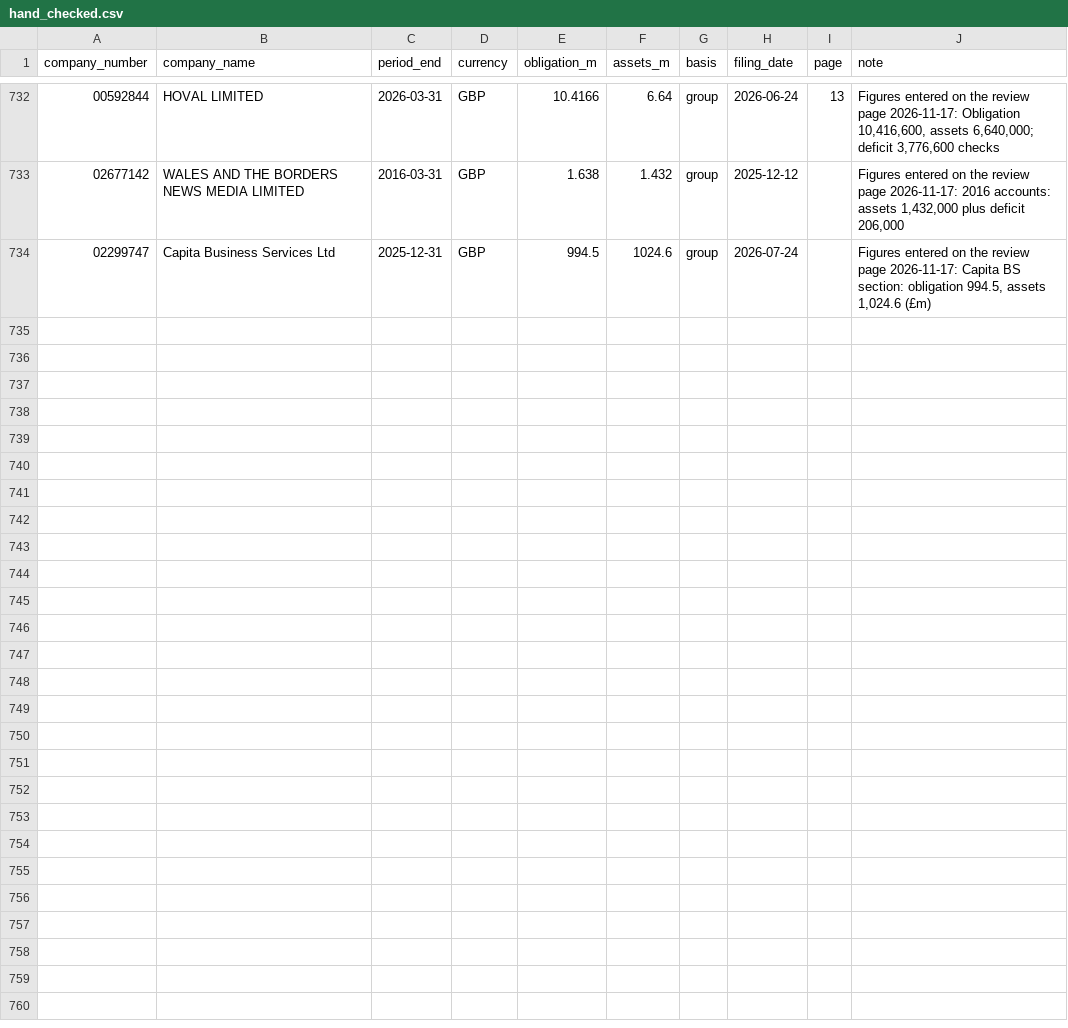
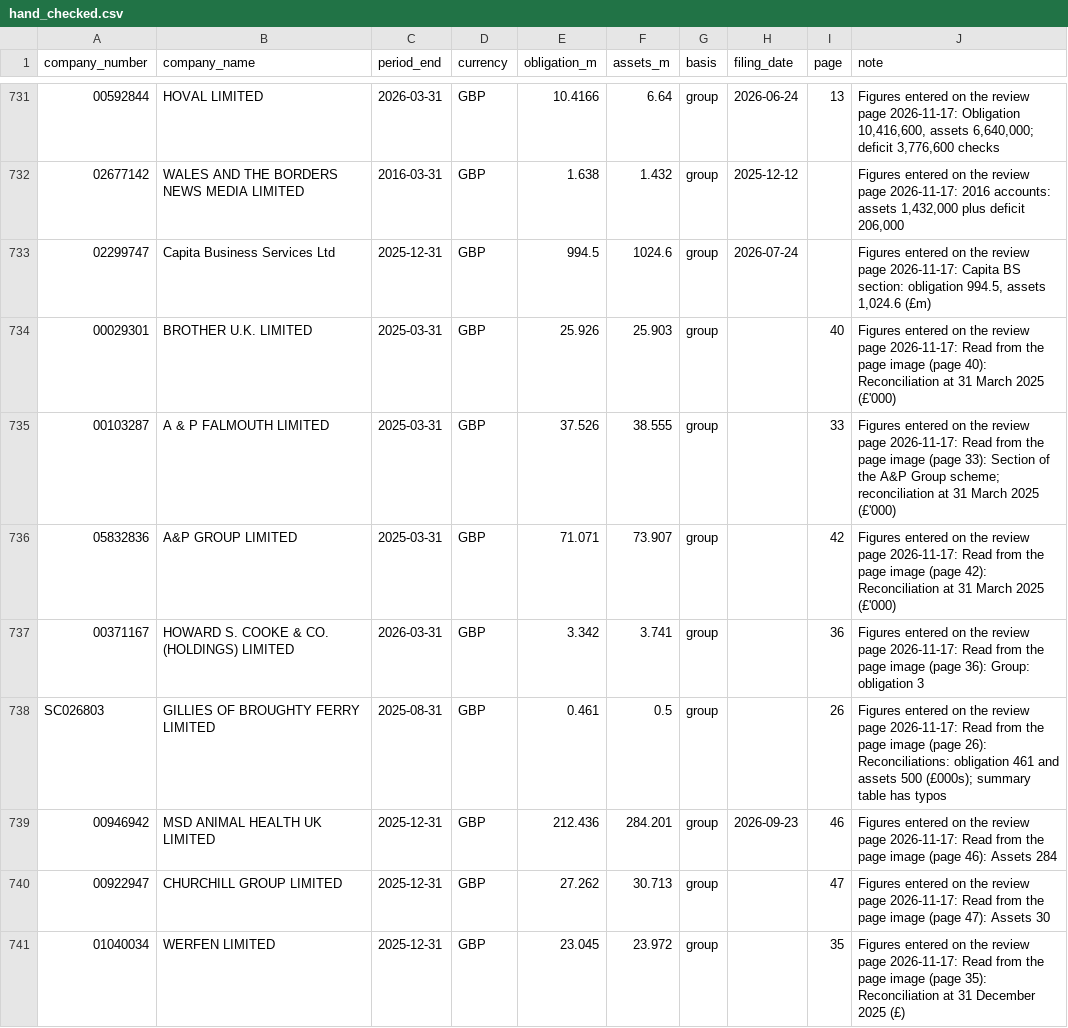
Before and after one commit to johningoe/uk-db-pensions, a CSV file: pensiondb/hand_checked.csv, drawn as a sheet; only a part is shown, gaps mark what is left out; the diff covers the shown part only; the diff names each change by its address in the sheet, - before the commit and + after, or states it on an @@ line.

```diff
--- a/pensiondb/hand_checked.csv
+++ b/pensiondb/hand_checked.csv
+row 734: 00029301 | BROTHER U.K. LIMITED | 2025-03-31 | GBP | 25.926 | 25.903 | group |  | 40 | Figures entered on the review page 2026-11-17: Read from the page image (page 40): Reconciliation at 31 March 2025 (£'000)
+row 735: 00103287 | A & P FALMOUTH LIMITED | 2025-03-31 | GBP | 37.526 | 38.555 | group |  | 33 | Figures entered on the review page 2026-11-17: Read from the page image (page 33): Section of the A&P Group scheme; reconciliation at 31 March 2025 (£'000)
+row 736: 05832836 | A&P GROUP LIMITED | 2025-03-31 | GBP | 71.071 | 73.907 | group |  | 42 | Figures entered on the review page 2026-11-17: Read from the page image (page 42): Reconciliation at 31 March 2025 (£'000)
+row 737: 00371167 | HOWARD S. COOKE & CO. (HOLDINGS) LIMITED | 2026-03-31 | GBP | 3.342 | 3.741 | group |  | 36 | Figures entered on the review page 2026-11-17: Read from the page image (page 36): Group: obligation 3
+row 738: SC026803 | GILLIES OF BROUGHTY FERRY LIMITED | 2025-08-31 | GBP | 0.461 | 0.5 | group |  | 26 | Figures entered on the review page 2026-11-17: Read from the page image (page 26): Reconciliations: obligation 461 and assets 500 (£000s); summary table has typos
+row 739: 00946942 | MSD ANIMAL HEALTH UK LIMITED | 2025-12-31 | GBP | 212.436 | 284.201 | group | 2026-09-23 | 46 | Figures entered on the review page 2026-11-17: Read from the page image (page 46): Assets 284
+row 740: 00922947 | CHURCHILL GROUP LIMITED | 2025-12-31 | GBP | 27.262 | 30.713 | group |  | 47 | Figures entered on the review page 2026-11-17: Read from the page image (page 47): Assets 30
+row 741: 01040034 | WERFEN LIMITED | 2025-12-31 | GBP | 23.045 | 23.972 | group |  | 35 | Figures entered on the review page 2026-11-17: Read from the page image (page 35): Reconciliation at 31 December 2025 (£)
```
Also changed, not shown: 7 added rows and 1 removed row elsewhere in this file, pensiondb/liveness_overrides.csv, 6 other files.
